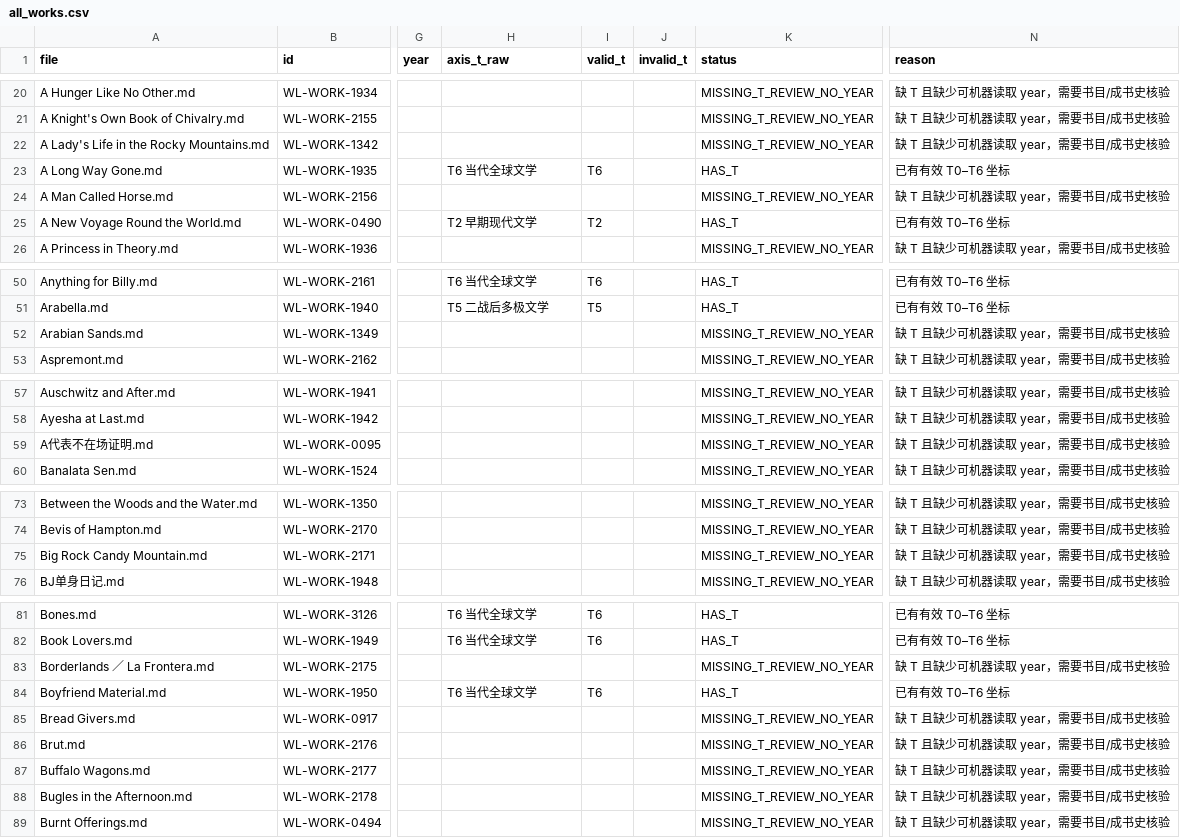
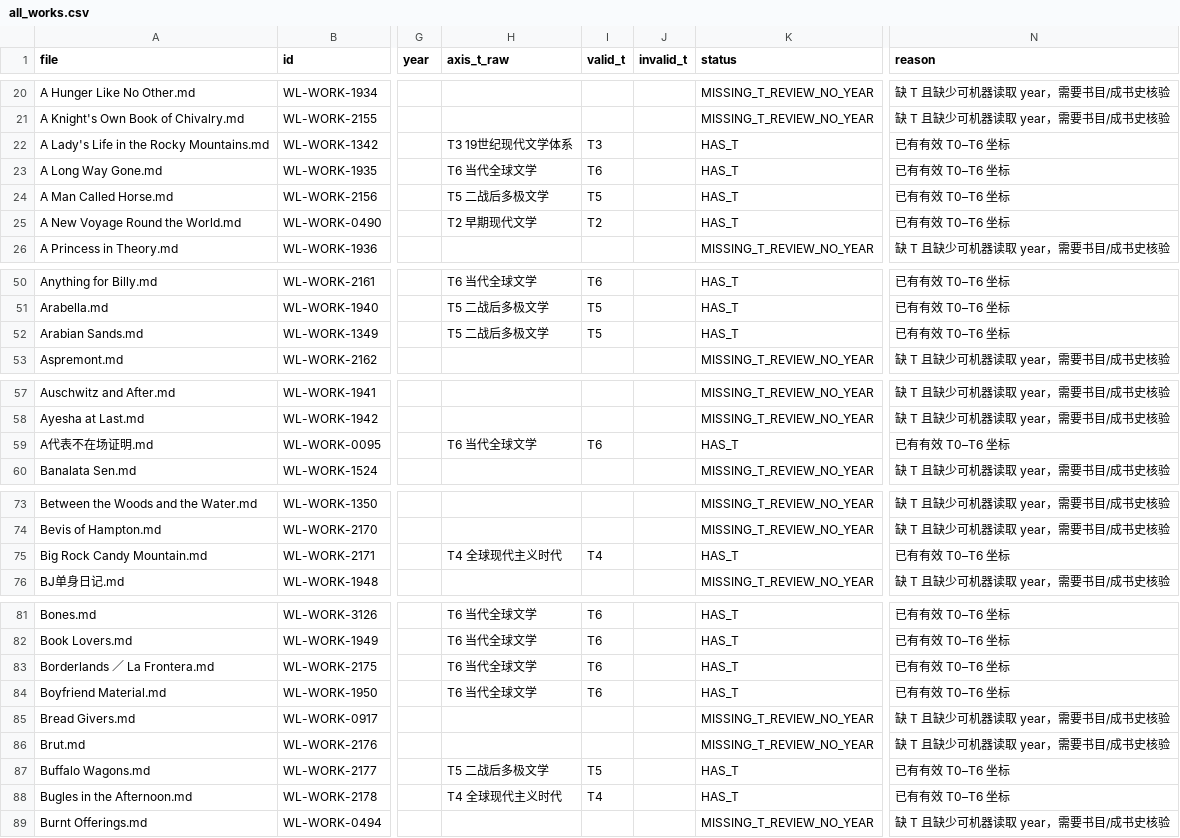
Before and after one commit to cxjchelsea/worldForMe, a CSV file: 个人通识知识系统_v2_A2/30 世界文学/_audit/t_axis_completeness/all_works.csv, drawn as a sheet; only a part is shown, gaps mark what is left out; the diff covers the shown part only; the diff names each change by its address in the sheet, - before the commit and + after, or states it on an @@ line.

```diff
--- a/个人通识知识系统_v2_A2/30 世界文学/_audit/t_axis_completeness/all_works.csv
+++ b/个人通识知识系统_v2_A2/30 世界文学/_audit/t_axis_completeness/all_works.csv
-H22 (axis_t_raw): (empty)
+H22 (axis_t_raw): T3 19世纪现代文学体系
-I22 (valid_t): (empty)
+I22 (valid_t): T3
-K22 (status): MISSING_T_REVIEW_NO_YEAR
+K22 (status): HAS_T
-N22 (reason): 缺 T 且缺少可机器读取 year，需要书目/成书史核验
+N22 (reason): 已有有效 T0–T6 坐标
-H24 (axis_t_raw): (empty)
+H24 (axis_t_raw): T5 二战后多极文学
-I24 (valid_t): (empty)
+I24 (valid_t): T5
-K24 (status): MISSING_T_REVIEW_NO_YEAR
+K24 (status): HAS_T
-N24 (reason): 缺 T 且缺少可机器读取 year，需要书目/成书史核验
+N24 (reason): 已有有效 T0–T6 坐标
-H52 (axis_t_raw): (empty)
+H52 (axis_t_raw): T5 二战后多极文学
-I52 (valid_t): (empty)
+I52 (valid_t): T5
-K52 (status): MISSING_T_REVIEW_NO_YEAR
+K52 (status): HAS_T
-N52 (reason): 缺 T 且缺少可机器读取 year，需要书目/成书史核验
+N52 (reason): 已有有效 T0–T6 坐标
-H59 (axis_t_raw): (empty)
+H59 (axis_t_raw): T6 当代全球文学
-I59 (valid_t): (empty)
+I59 (valid_t): T6
-K59 (status): MISSING_T_REVIEW_NO_YEAR
+K59 (status): HAS_T
-N59 (reason): 缺 T 且缺少可机器读取 year，需要书目/成书史核验
+N59 (reason): 已有有效 T0–T6 坐标
-H75 (axis_t_raw): (empty)
+H75 (axis_t_raw): T4 全球现代主义时代
-I75 (valid_t): (empty)
+I75 (valid_t): T4
-K75 (status): MISSING_T_REVIEW_NO_YEAR
+K75 (status): HAS_T
-N75 (reason): 缺 T 且缺少可机器读取 year，需要书目/成书史核验
+N75 (reason): 已有有效 T0–T6 坐标
-H83 (axis_t_raw): (empty)
+H83 (axis_t_raw): T6 当代全球文学
-I83 (valid_t): (empty)
+I83 (valid_t): T6
-K83 (status): MISSING_T_REVIEW_NO_YEAR
+K83 (status): HAS_T
-N83 (reason): 缺 T 且缺少可机器读取 year，需要书目/成书史核验
+N83 (reason): 已有有效 T0–T6 坐标
-H87 (axis_t_raw): (empty)
+H87 (axis_t_raw): T5 二战后多极文学
-I87 (valid_t): (empty)
+I87 (valid_t): T5
-K87:K88 (status): MISSING_T_REVIEW_NO_YEAR
+K87:K88 (status): HAS_T
-N87:N88 (reason): 缺 T 且缺少可机器读取 year，需要书目/成书史核验
+N87:N88 (reason): 已有有效 T0–T6 坐标
-H88 (axis_t_raw): (empty)
+H88 (axis_t_raw): T4 全球现代主义时代
-I88 (valid_t): (empty)
+I88 (valid_t): T4
```
Also changed, not shown: 16 edited cells elsewhere in this file, 2 other files.
